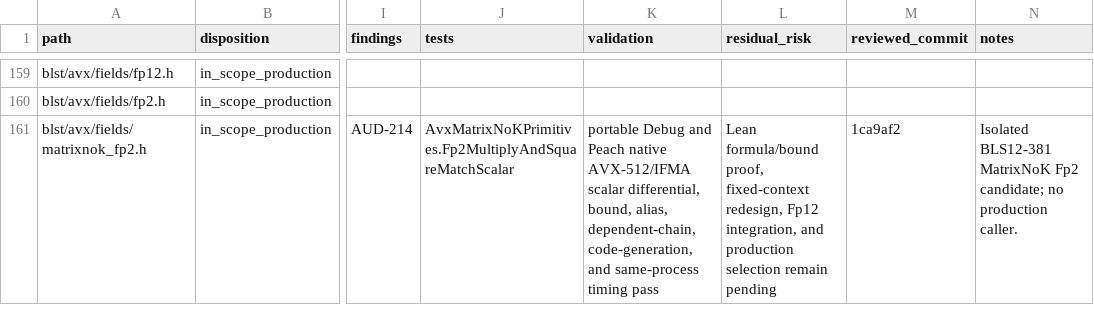
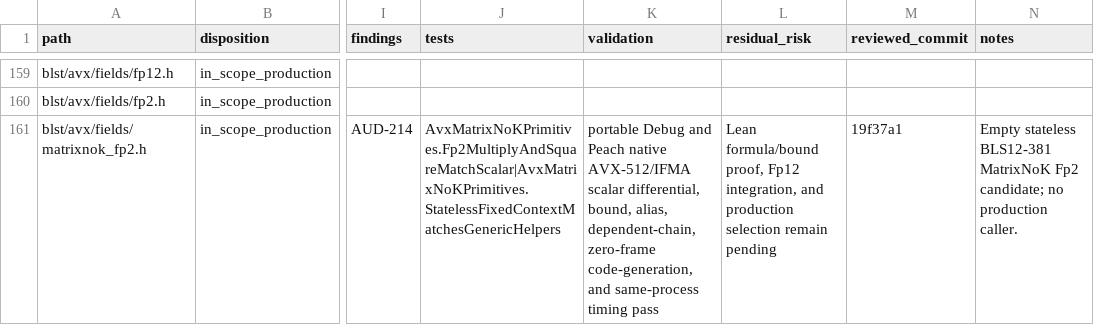
Before and after one commit to ladnir/temp-cat-blst, a CSV file: docs/audit/FILE_MANIFEST.csv, drawn as a sheet; only a part is shown, gaps mark what is left out; the diff covers the shown part only; the diff names each change by its address in the sheet, - before the commit and + after, or states it on an @@ line.

Commit message:
record stateless MatrixNoK context evidence

```diff
--- a/docs/audit/FILE_MANIFEST.csv
+++ b/docs/audit/FILE_MANIFEST.csv
-J161 (tests): AvxMatrixNoKPrimitives.Fp2MultiplyAndSquareMatchScalar
+J161 (tests): AvxMatrixNoKPrimitives.Fp2MultiplyAndSquareMatchScalar|AvxMatrixNoKPrimitives.StatelessFixedContextMatchesGenericHelpers
-K161 (validation): …alias, dependent-chain, code-generation, and…
+K161 (validation): …alias, dependent-chain, zero-frame code-generation, and…
-L161 (residual_risk): …formula/bound proof, fixed-context redesign, Fp12 integration,…
+L161 (residual_risk): …formula/bound proof, Fp12 integration,…
-M161 (reviewed_commit): 1ca9af2
+M161 (reviewed_commit): 19f37a1
-N161 (notes): Isolated BLS12-381 MatrixNoK…
+N161 (notes): Empty stateless BLS12-381 MatrixNoK…
```
Also changed, not shown: 1 added row and 42 edited cells elsewhere in this file, 7 other files.
